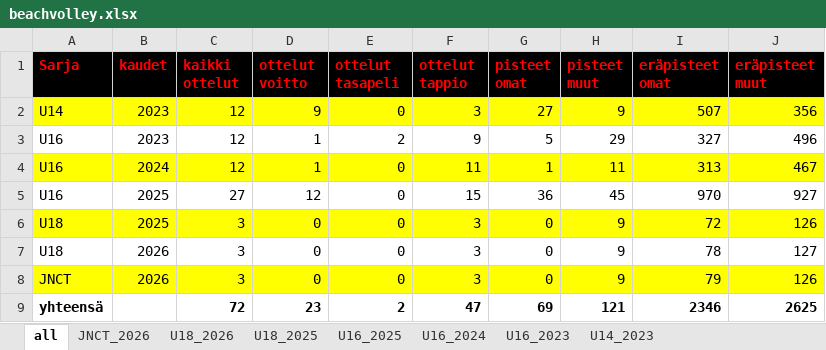
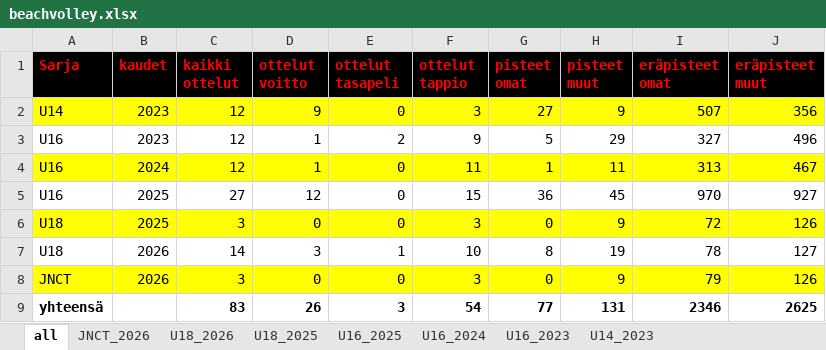
Before and after one commit to jkatoper/kaudet, an Excel workbook: beachvolley.xlsx, sheet all, drawn as a sheet; values as stored, in another font and other column widths than the file's, no borders; the diff names each change by its address in the sheet, - before the commit and + after, or states it on an @@ line.

```diff
--- a/beachvolley.xlsx (sheet all)
+++ b/beachvolley.xlsx (sheet all)
-C7 (kaikki ottelut): 3
+C7 (kaikki ottelut): 14
-D7 (ottelut voitto): 0
+D7 (ottelut voitto): 3
-E7 (ottelut tasapeli): 0
+E7 (ottelut tasapeli): 1
-F7 (ottelut tappio): 3
+F7 (ottelut tappio): 10
-G7 (pisteet omat): 0
+G7 (pisteet omat): 8
-H7 (pisteet muut): 9
+H7 (pisteet muut): 19
-C9 (kaikki ottelut): 72
+C9 (kaikki ottelut): 83
-D9 (ottelut voitto): 23
+D9 (ottelut voitto): 26
-E9 (ottelut tasapeli): 2
+E9 (ottelut tasapeli): 3
-F9 (ottelut tappio): 47
+F9 (ottelut tappio): 54
-G9 (pisteet omat): 69
+G9 (pisteet omat): 77
-H9 (pisteet muut): 121
+H9 (pisteet muut): 131
```
Also changed, not shown: sheet U18_2026, sheet U18_2025, sheet U16_2024, sheet JNCT_2026, formulas that keep their value, 7 other files.
